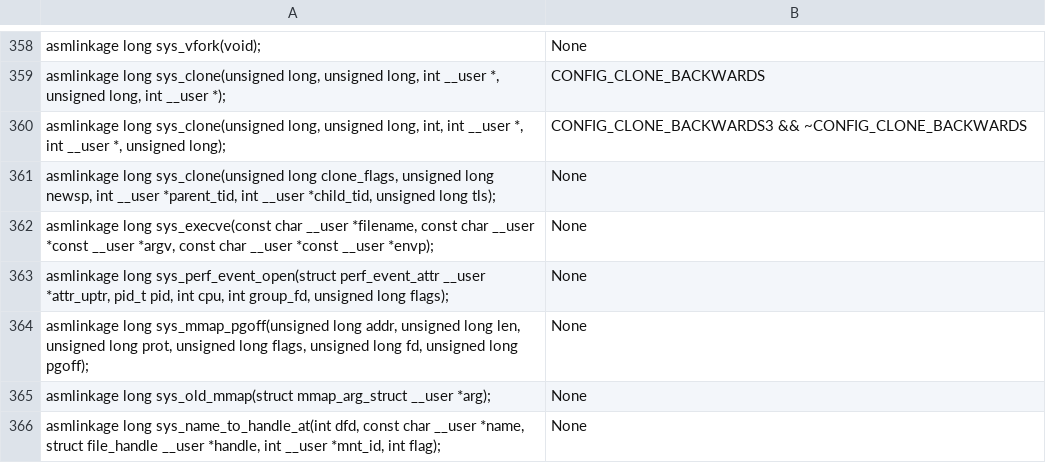
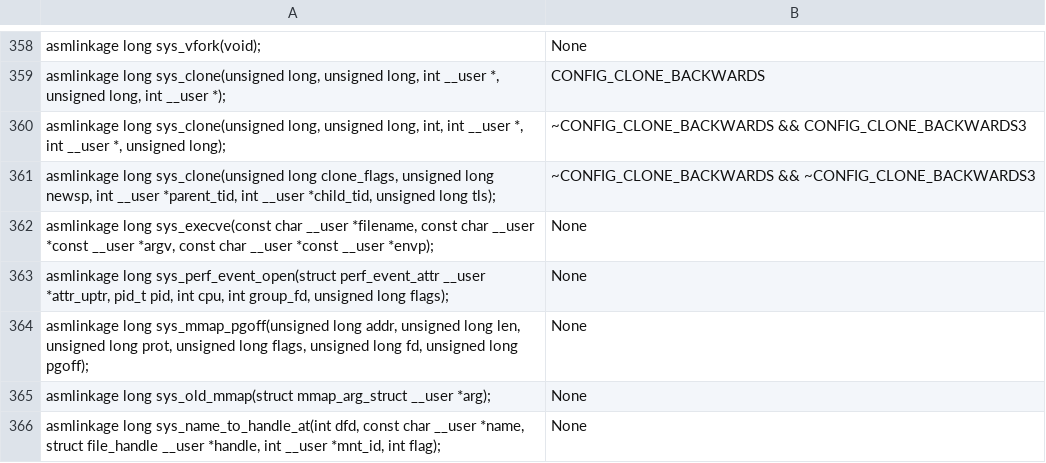
Before and after one commit to somy1997/Isolates, a CSV file: System Call Selective Blocking/reallops/syscalltoflag.csv, drawn as a sheet; only a part is shown, gaps mark what is left out; the diff names each change by its address in the sheet, - before the commit and + after, or states it on an @@ line.

Commit message:
updated the syscalltoflag file

```diff
--- a/System Call Selective Blocking/reallops/syscalltoflag.csv
+++ b/System Call Selective Blocking/reallops/syscalltoflag.csv
-B360: CONFIG_CLONE_BACKWARDS3 && ~CONFIG_CLONE_BACKWARDS
+B360: ~CONFIG_CLONE_BACKWARDS && CONFIG_CLONE_BACKWARDS3
-B361: None
+B361: ~CONFIG_CLONE_BACKWARDS && ~CONFIG_CLONE_BACKWARDS3
```
